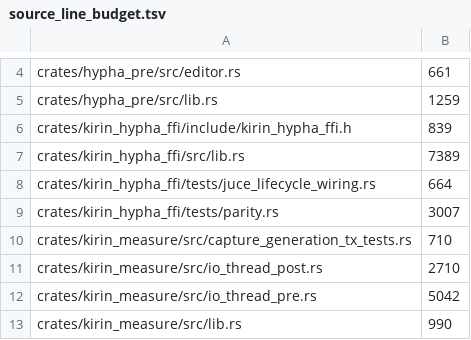
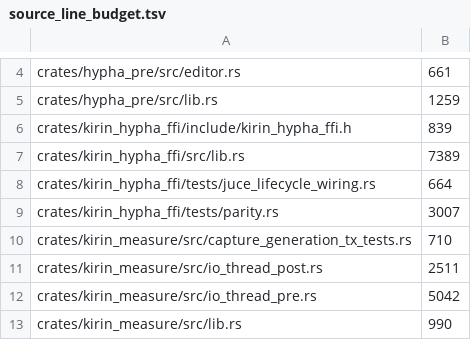
Before and after one commit to heyalohaloha/kirin_hypha, a TSV file: scripts/source_line_budget.tsv, drawn as a sheet; only a part is shown, gaps mark what is left out.

```diff
--- a/scripts/source_line_budget.tsv
+++ b/scripts/source_line_budget.tsv
@@ -10,3 +10,3 @@ crates/kirin_hypha_ffi/tests/parity.rs	3007
 crates/kirin_measure/src/capture_generation_tx_tests.rs	710
-crates/kirin_measure/src/io_thread_post.rs	2710
+crates/kirin_measure/src/io_thread_post.rs	2511
 crates/kirin_measure/src/io_thread_pre.rs	5042
```
Also changed, not shown: 2 other files.
